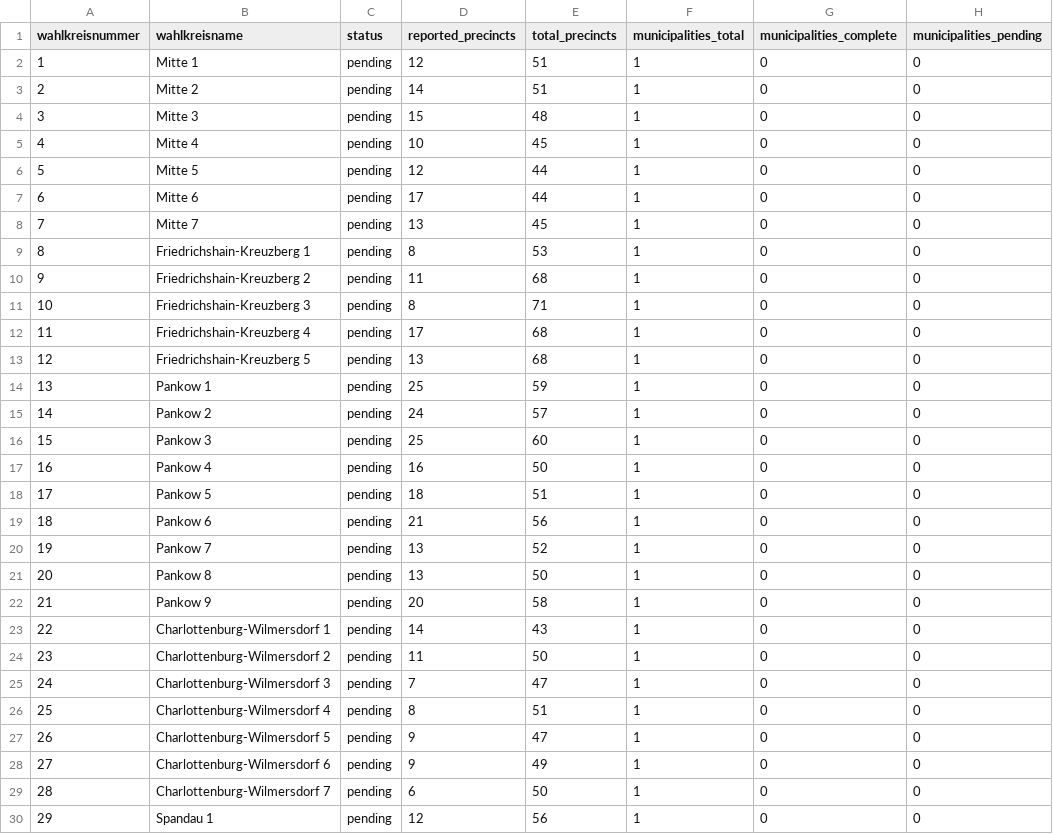
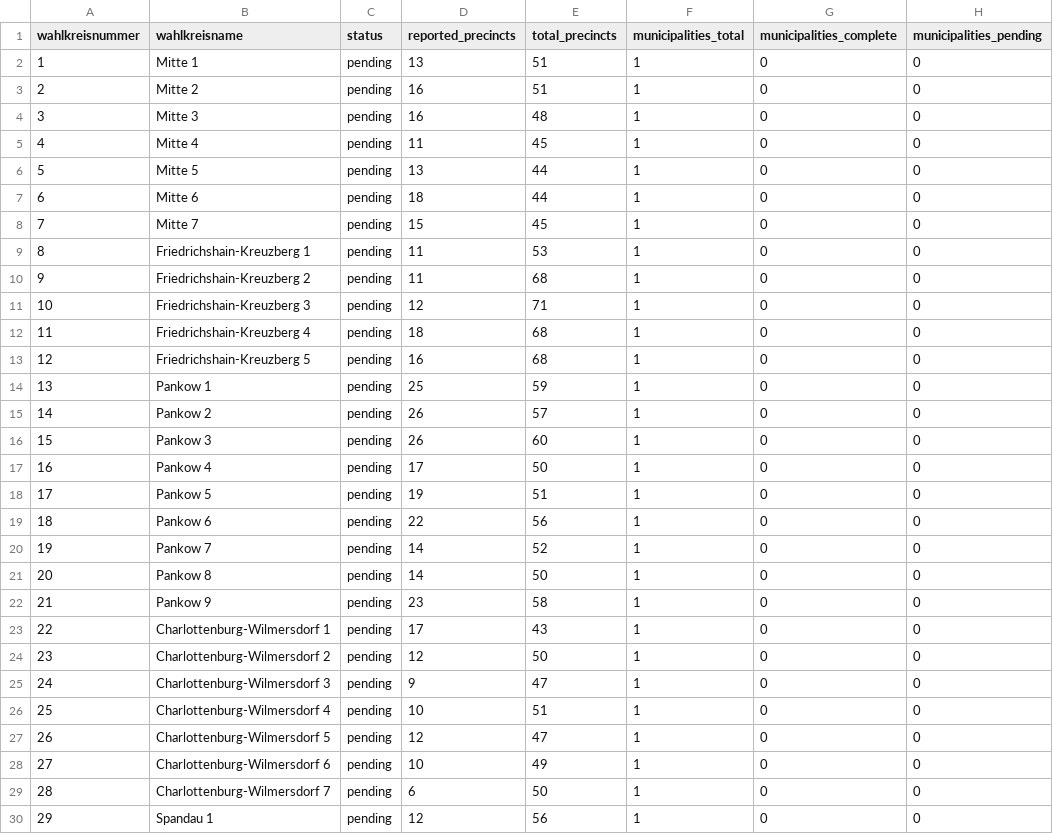
Before and after one commit to volzinnovation/wahl-monitor.de, a CSV file: data/2026-be/metadata/wahlkreis-status.csv, drawn as a sheet; only a part is shown; the diff covers the shown part only; the diff names each change by its address in the sheet, - before the commit and + after, or states it on an @@ line.

```diff
--- a/data/2026-be/metadata/wahlkreis-status.csv
+++ b/data/2026-be/metadata/wahlkreis-status.csv
-D2 (reported_precincts): 12
+D2 (reported_precincts): 13
-D3 (reported_precincts): 14
+D3 (reported_precincts): 16
-D4 (reported_precincts): 15
+D4 (reported_precincts): 16
-D5 (reported_precincts): 10
+D5 (reported_precincts): 11
-D6 (reported_precincts): 12
+D6 (reported_precincts): 13
-D7 (reported_precincts): 17
+D7 (reported_precincts): 18
-D8 (reported_precincts): 13
+D8 (reported_precincts): 15
-D9 (reported_precincts): 8
+D9 (reported_precincts): 11
-D11 (reported_precincts): 8
+D11 (reported_precincts): 12
-D12 (reported_precincts): 17
+D12 (reported_precincts): 18
-D13 (reported_precincts): 13
+D13 (reported_precincts): 16
-D15 (reported_precincts): 24
+D15 (reported_precincts): 26
-D16 (reported_precincts): 25
+D16 (reported_precincts): 26
-D17 (reported_precincts): 16
+D17 (reported_precincts): 17
-D18 (reported_precincts): 18
+D18 (reported_precincts): 19
-D19 (reported_precincts): 21
+D19 (reported_precincts): 22
-D20:D21 (reported_precincts): 13
+D20:D21 (reported_precincts): 14
-D22 (reported_precincts): 20
+D22 (reported_precincts): 23
-D23 (reported_precincts): 14
+D23 (reported_precincts): 17
-D24 (reported_precincts): 11
+D24 (reported_precincts): 12
-D25 (reported_precincts): 7
+D25 (reported_precincts): 9
-D26 (reported_precincts): 8
+D26 (reported_precincts): 10
-D27 (reported_precincts): 9
+D27 (reported_precincts): 12
-D28 (reported_precincts): 9
+D28 (reported_precincts): 10
```
Also changed, not shown: 36 edited cells elsewhere in this file, data/2026-be/latest/official-results-source.csv, data/2026-be/latest/statla_party_results.csv, 10 other files.
